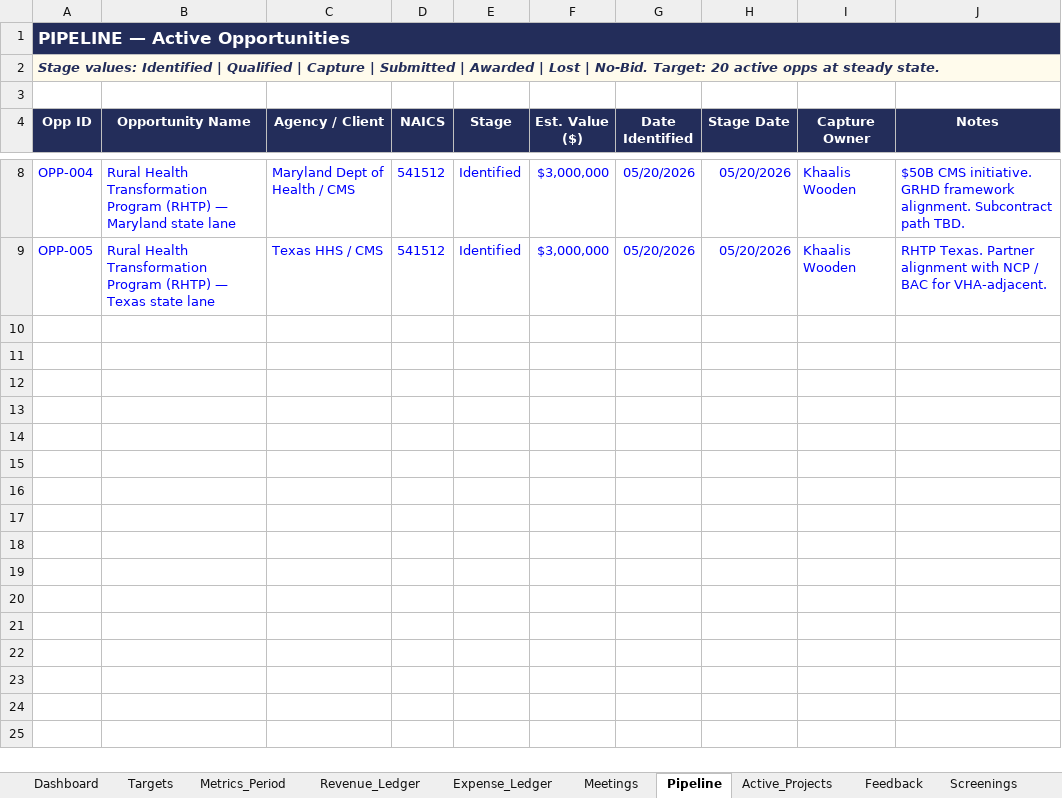
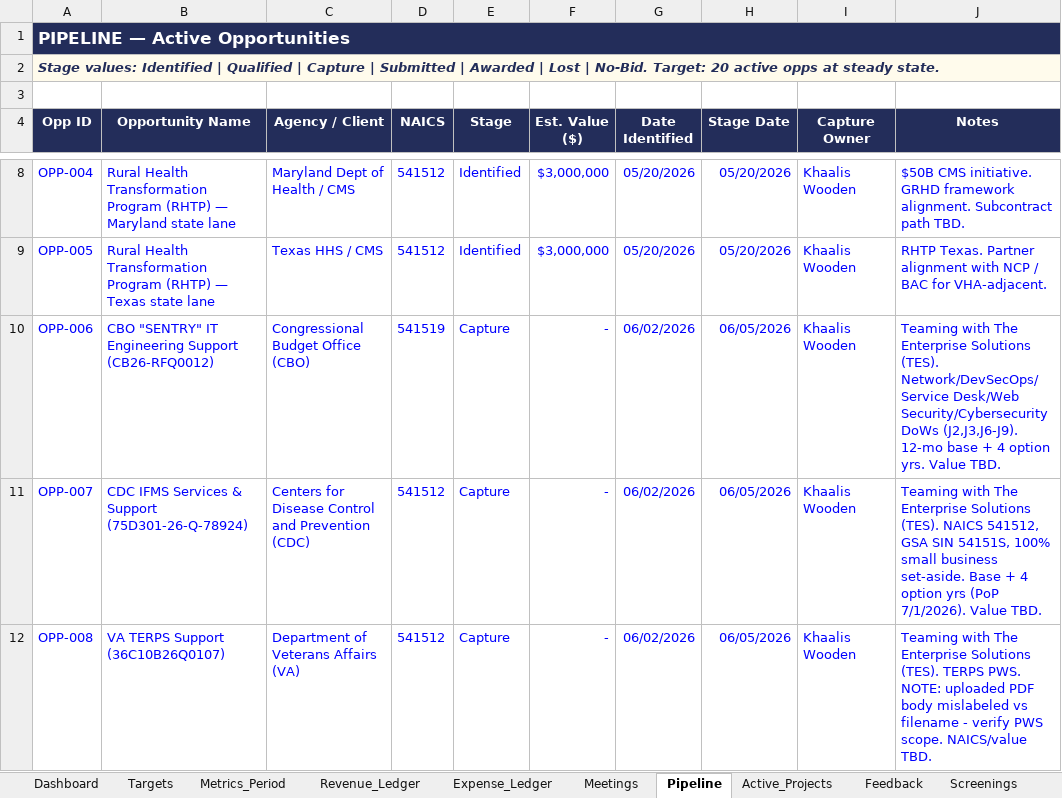
Before and after one commit to khaaliswooden-max/vbx-cc, an Excel workbook: VBX_Command_Center_v1.xlsx, sheet Pipeline, drawn as a sheet; only a part is shown, gaps mark what is left out; values as stored, in another font and other column widths than the file's, no borders; the diff names each change by its address in the sheet, - before the commit and + after, or states it on an @@ line.

```diff
--- a/VBX_Command_Center_v1.xlsx (sheet Pipeline)
+++ b/VBX_Command_Center_v1.xlsx (sheet Pipeline)
+row 10: OPP-006 | CBO "SENTRY" IT Engineering Support (CB26-RFQ0012) | Congressional Budget Office (CBO) | 541519 | Capture | - | 06/02/2026 | 06/05/2026 | Khaalis Wooden | Teaming with The Enterprise Solutions (TES). Network/DevSecOps/Service Desk/Web Security/Cybersecurity DoWs (J2,J3,J6-J9). 12-mo base + 4 option yrs. Value TBD.
+row 11: OPP-007 | CDC IFMS Services & Support (75D301-26-Q-78924) | Centers for Disease Control and Prevention (CDC) | 541512 | Capture | - | 06/02/2026 | 06/05/2026 | Khaalis Wooden | Teaming with The Enterprise Solutions (TES). NAICS 541512, GSA SIN 54151S, 100% small business set-aside. Base + 4 option yrs (PoP 7/1/2026). Value TBD.
+row 12: OPP-008 | VA TERPS Support (36C10B26Q0107) | Department of Veterans Affairs (VA) | 541512 | Capture | - | 06/02/2026 | 06/05/2026 | Khaalis Wooden | Teaming with The Enterprise Solutions (TES). TERPS PWS. NOTE: uploaded PDF body mislabeled vs filename - verify PWS scope. NAICS/value TBD.
```
Also changed, not shown: sheet Dashboard.
